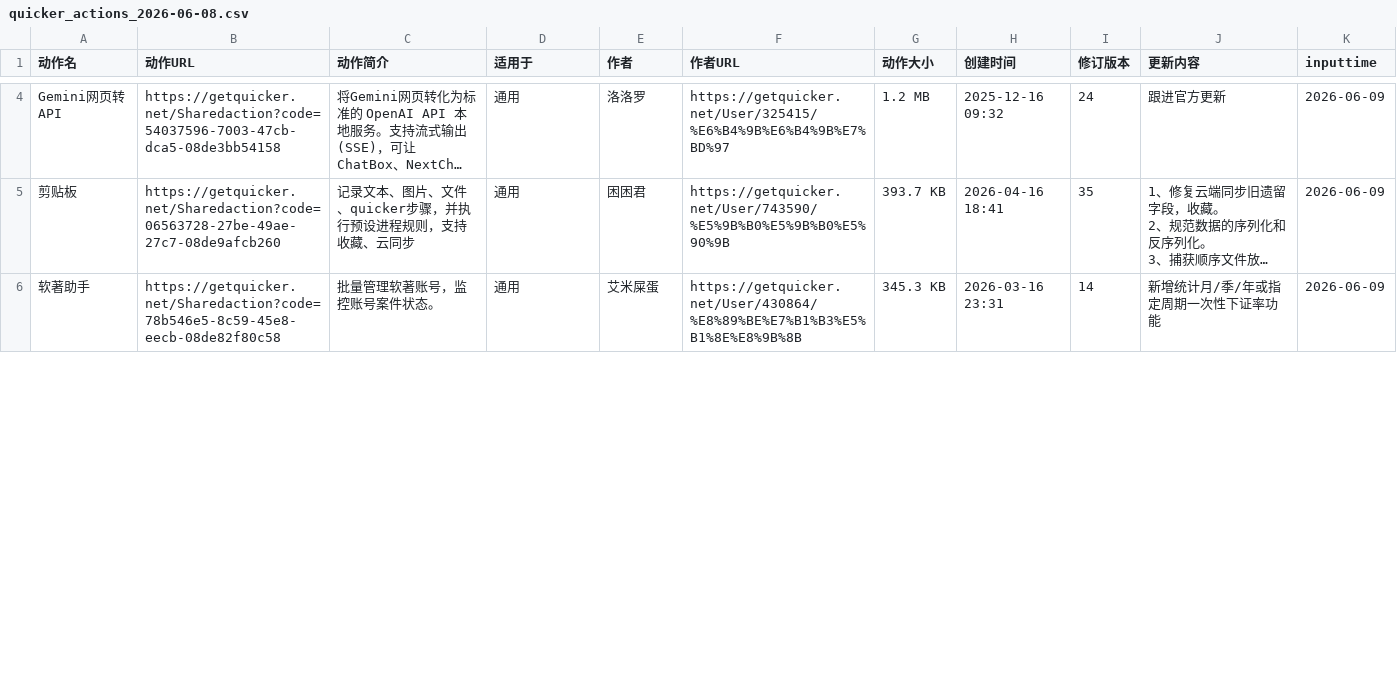
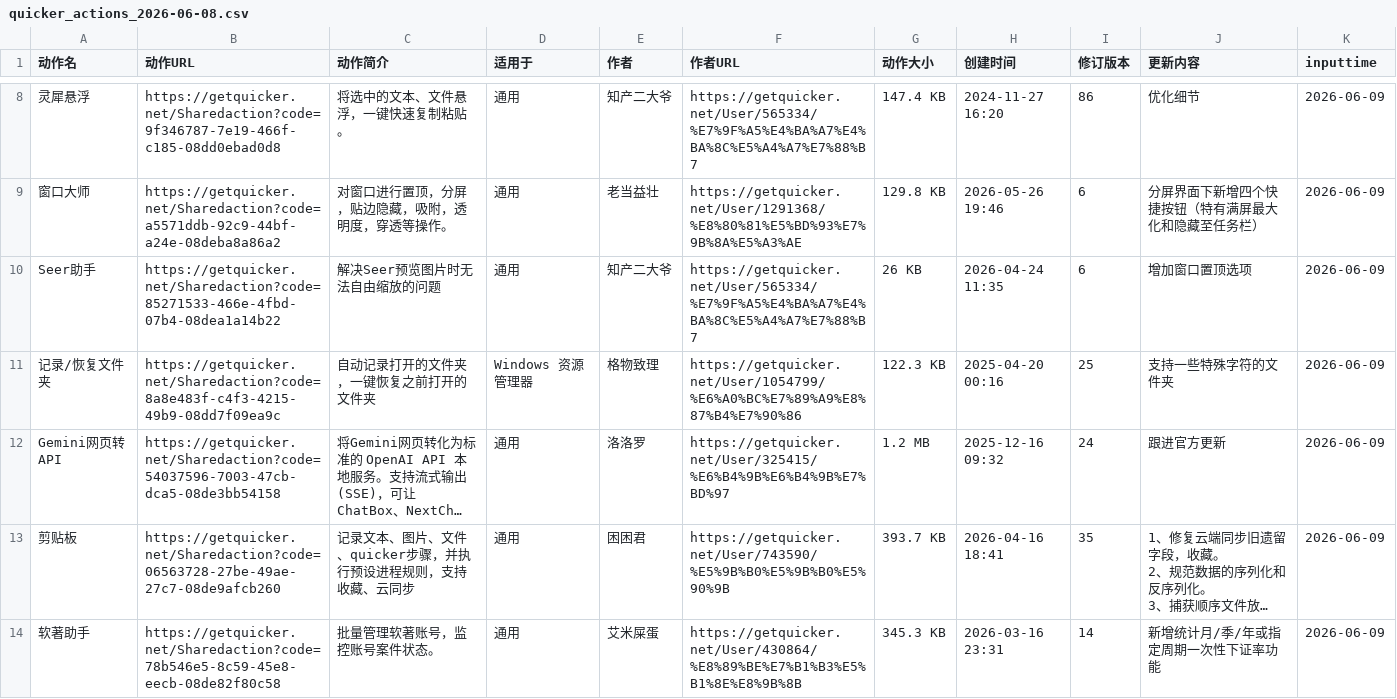
Before and after one commit to zzzzls/QuckerActionDailyUp, a CSV file: data/csv/quicker_actions_2026-06-08.csv, drawn as a sheet; only a part is shown, gaps mark what is left out; long unchanged cells end in …; the diff covers the shown part only; the diff names each change by its address in the sheet, - before the commit and + after, or states it on an @@ line.

```diff
--- a/data/csv/quicker_actions_2026-06-08.csv
+++ b/data/csv/quicker_actions_2026-06-08.csv
+row 8: 灵犀悬浮 | https://getquicker.net/Sharedaction?code=9f346787-7e19-466f-c185-08dd0ebad0d8 | 将选中的文本、文件悬浮，一键快速复制粘贴。 | 通用 | 知产二大爷 | https://getquicker.net/User/565334/%E7%9F%A5%E4%BA%A7%E4%BA%8C%E5%A4%A7%E7%88%B7 | 147.4 KB | 2024-11-27 16:20 | 86 | 优化细节 | 2026-06-09
+row 9: 窗口大师 | https://getquicker.net/Sharedaction?code=a5571ddb-92c9-44bf-a24e-08deba8a86a2 | 对窗口进行置顶，分屏，贴边隐藏，吸附，透明度，穿透等操作。 | 通用 | 老当益壮 | https://getquicker.net/User/1291368/%E8%80%81%E5%BD%93%E7%9B%8A%E5%A3%AE | 129.8 KB | 2026-05-26 19:46 | 6 | 分屏界面下新增四个快捷按钮（特有满屏最大化和隐藏至任务栏） | 2026-06-09
+row 10: Seer助手 | https://getquicker.net/Sharedaction?code=85271533-466e-4fbd-07b4-08dea1a14b22 | 解决Seer预览图片时无法自由缩放的问题 | 通用 | 知产二大爷 | https://getquicker.net/User/565334/%E7%9F%A5%E4%BA%A7%E4%BA%8C%E5%A4%A7%E7%88%B7 | 26 KB | 2026-04-24 11:35 | 6 | 增加窗口置顶选项 | 2026-06-09
+row 11: 记录/恢复文件夹 | https://getquicker.net/Sharedaction?code=8a8e483f-c4f3-4215-49b9-08dd7f09ea9c | 自动记录打开的文件夹，一键恢复之前打开的文件夹 | Windows 资源管理器 | 格物致理 | https://getquicker.net/User/1054799/%E6%A0%BC%E7%89%A9%E8%87%B4%E7%90%86 | 122.3 KB | 2025-04-20 00:16 | 25 | 支持一些特殊字符的文件夹 | 2026-06-09
```
Also changed, not shown: 6 added rows and 8 removed rows elsewhere in this file, 2 other files.
